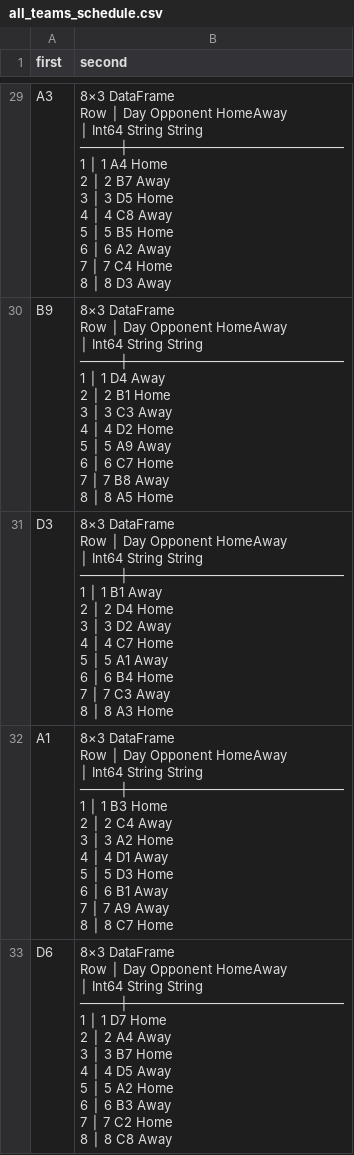
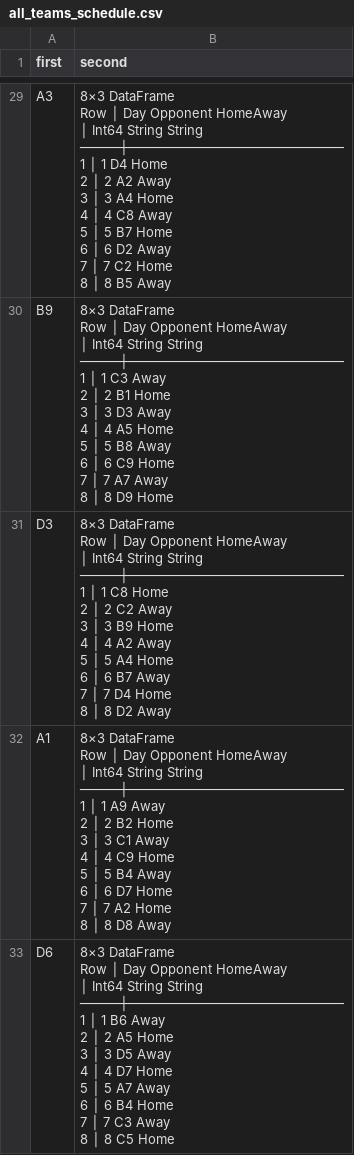
Before and after one commit to mathieutanre/Project_Champions_League, a CSV file: all_teams_schedule.csv, drawn as a sheet; only a part is shown, gaps mark what is left out; ↵ is a line break in a cell; the diff covers the shown part only; the diff names each change by its address in the sheet, - before the commit and + after, or states it on an @@ line.

```diff
--- a/all_teams_schedule.csv
+++ b/all_teams_schedule.csv
-B29 (second): …│ 1 A4 Home ↵ 2 │ 2 B7 Away ↵ 3 │ 3 D5 Home ↵ 4 │ 4 C8 Away ↵ 5 │ 5 B5 Home ↵ 6 │ 6 A2 Away ↵ 7 │ 7 C4 Home ↵ 8 │ 8 D3 Away
+B29 (second): …│ 1 D4 Home ↵ 2 │ 2 A2 Away ↵ 3 │ 3 A4 Home ↵ 4 │ 4 C8 Away ↵ 5 │ 5 B7 Home ↵ 6 │ 6 D2 Away ↵ 7 │ 7 C2 Home ↵ 8 │ 8 B5 Away
-B30 (second): …│ 1 D4 Away ↵ 2 │ 2 B1 Home ↵ 3 │ 3 C3 Away ↵ 4 │ 4 D2 Home ↵ 5 │ 5 A9 Away ↵ 6 │ 6 C7 Home ↵ 7 │ 7 B8 Away ↵ 8 │ 8 A5 Home
+B30 (second): …│ 1 C3 Away ↵ 2 │ 2 B1 Home ↵ 3 │ 3 D3 Away ↵ 4 │ 4 A5 Home ↵ 5 │ 5 B8 Away ↵ 6 │ 6 C9 Home ↵ 7 │ 7 A7 Away ↵ 8 │ 8 D9 Home
-B31 (second): …│ 1 B1 Away ↵ 2 │ 2 D4 Home ↵ 3 │ 3 D2 Away ↵ 4 │ 4 C7 Home ↵ 5 │ 5 A1 Away ↵ 6 │ 6 B4 Home ↵ 7 │ 7 C3 Away ↵ 8 │ 8 A3 Home
+B31 (second): …│ 1 C8 Home ↵ 2 │ 2 C2 Away ↵ 3 │ 3 B9 Home ↵ 4 │ 4 A2 Away ↵ 5 │ 5 A4 Home ↵ 6 │ 6 B7 Away ↵ 7 │ 7 D4 Home ↵ 8 │ 8 D2 Away
-B32 (second): …│ 1 B3 Home ↵ 2 │ 2 C4 Away ↵ 3 │ 3 A2 Home ↵ 4 │ 4 D1 Away ↵ 5 │ 5 D3 Home ↵ 6 │ 6 B1 Away ↵ 7 │ 7 A9 Away ↵ 8 │ 8 C7 Home
+B32 (second): …│ 1 A9 Away ↵ 2 │ 2 B2 Home ↵ 3 │ 3 C1 Away ↵ 4 │ 4 C9 Home ↵ 5 │ 5 B4 Away ↵ 6 │ 6 D7 Home ↵ 7 │ 7 A2 Home ↵ 8 │ 8 D8 Away
-B33 (second): …│ 1 D7 Home ↵ 2 │ 2 A4 Away ↵ 3 │ 3 B7 Home ↵ 4 │ 4 D5 Away ↵ 5 │ 5 A2 Home ↵ 6 │ 6 B3 Away ↵ 7 │ 7 C2 Home ↵ 8 │ 8 C8 Away
+B33 (second): …│ 1 B6 Away ↵ 2 │ 2 A5 Home ↵ 3 │ 3 D5 Away ↵ 4 │ 4 D7 Home ↵ 5 │ 5 A7 Away ↵ 6 │ 6 B4 Home ↵ 7 │ 7 C3 Away ↵ 8 │ 8 C5 Home
```
Also changed, not shown: 31 edited cells elsewhere in this file, match_schedule_break.csv, 7 other files.
